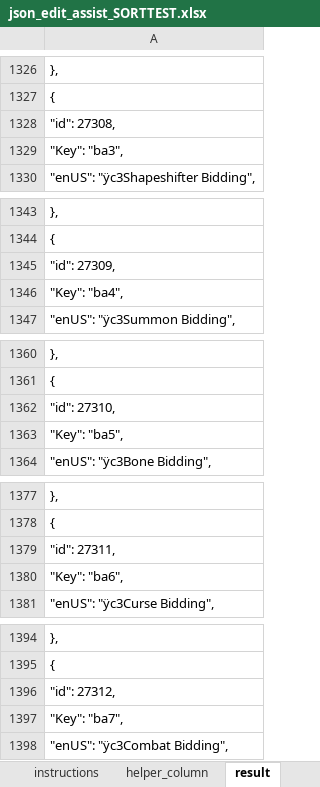
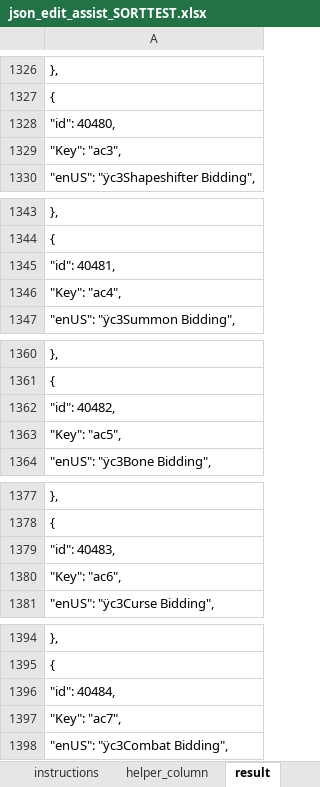
Before and after one commit to ogjex/d2neverdies, an Excel workbook: data/local/lng/json_edit_assist_SORTTEST.xlsx, sheet result, drawn as a sheet; only a part is shown, gaps mark what is left out; values as stored, in another font and other column widths than the file's, no borders; the diff covers the shown part only; the diff names each change by its address in the sheet, - before the commit and + after, or states it on an @@ line.

```diff
--- a/data/local/lng/json_edit_assist_SORTTEST.xlsx (sheet result)
+++ b/data/local/lng/json_edit_assist_SORTTEST.xlsx (sheet result)
-A1328: "id": 27308,
+A1328: "id": 40480,
-A1329: "Key": "ba3",
+A1329: "Key": "ac3",
-A1345: "id": 27309,
+A1345: "id": 40481,
-A1346: "Key": "ba4",
+A1346: "Key": "ac4",
-A1362: "id": 27310,
+A1362: "id": 40482,
-A1363: "Key": "ba5",
+A1363: "Key": "ac5",
-A1379: "id": 27311,
+A1379: "id": 40483,
-A1380: "Key": "ba6",
+A1380: "Key": "ac6",
-A1396: "id": 27312,
+A1396: "id": 40484,
-A1397: "Key": "ba7",
+A1397: "Key": "ac7",
```
Also changed, not shown: 92 edited cells elsewhere in this sheet, sheet ids, sheet keys, data/hd/items/items_json_edit_assist.xlsx, 2 other files.
